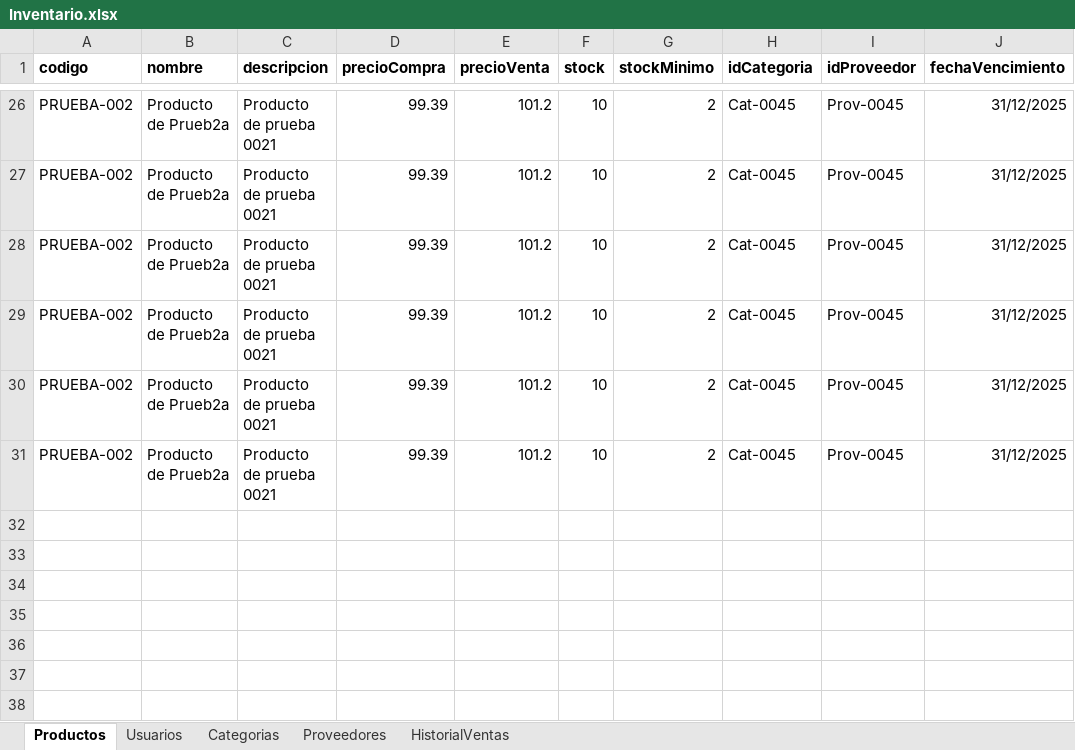
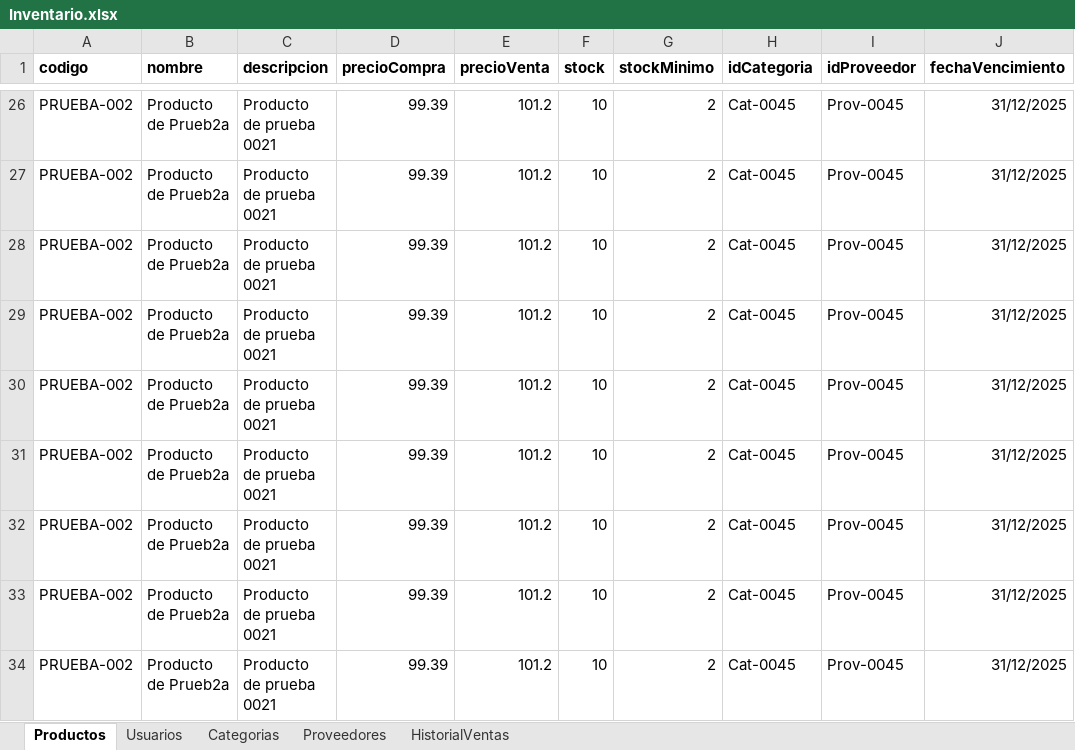
Before and after one commit to AndrewM213/ProyectoFinal, an Excel workbook: Inventario.xlsx, sheet Productos, drawn as a sheet; only a part is shown, gaps mark what is left out; values as stored, in another font and other column widths than the file's, no borders; table styles not drawn; the diff names each change by its address in the sheet, - before the commit and + after, or states it on an @@ line.

```diff
--- a/Inventario.xlsx (sheet Productos)
+++ b/Inventario.xlsx (sheet Productos)
+row 32: PRUEBA-002 | Producto de Prueb2a | Producto de prueba 0021 | 99.39 | 101.2 | 10 | 2 | Cat-0045 | Prov-0045 | 31/12/2025
+row 33: PRUEBA-002 | Producto de Prueb2a | Producto de prueba 0021 | 99.39 | 101.2 | 10 | 2 | Cat-0045 | Prov-0045 | 31/12/2025
+row 34: PRUEBA-002 | Producto de Prueb2a | Producto de prueba 0021 | 99.39 | 101.2 | 10 | 2 | Cat-0045 | Prov-0045 | 31/12/2025
```
Also changed, not shown: 16 other files.
